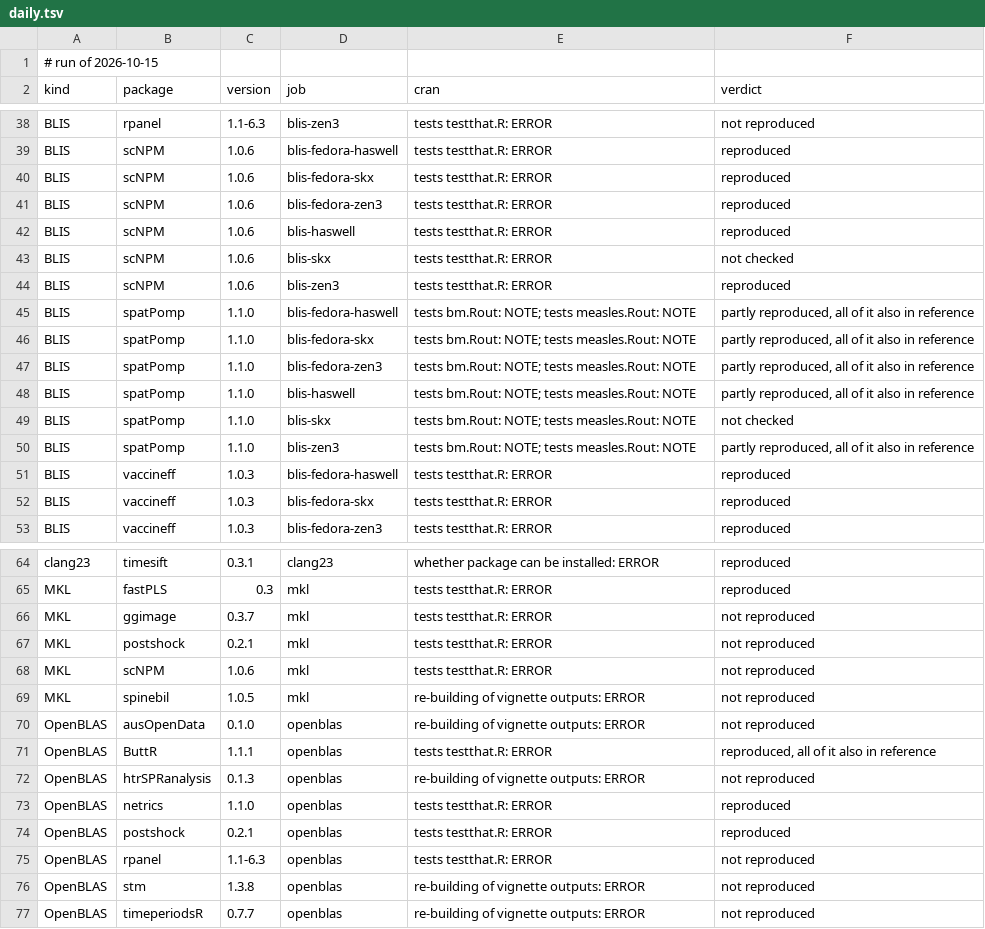
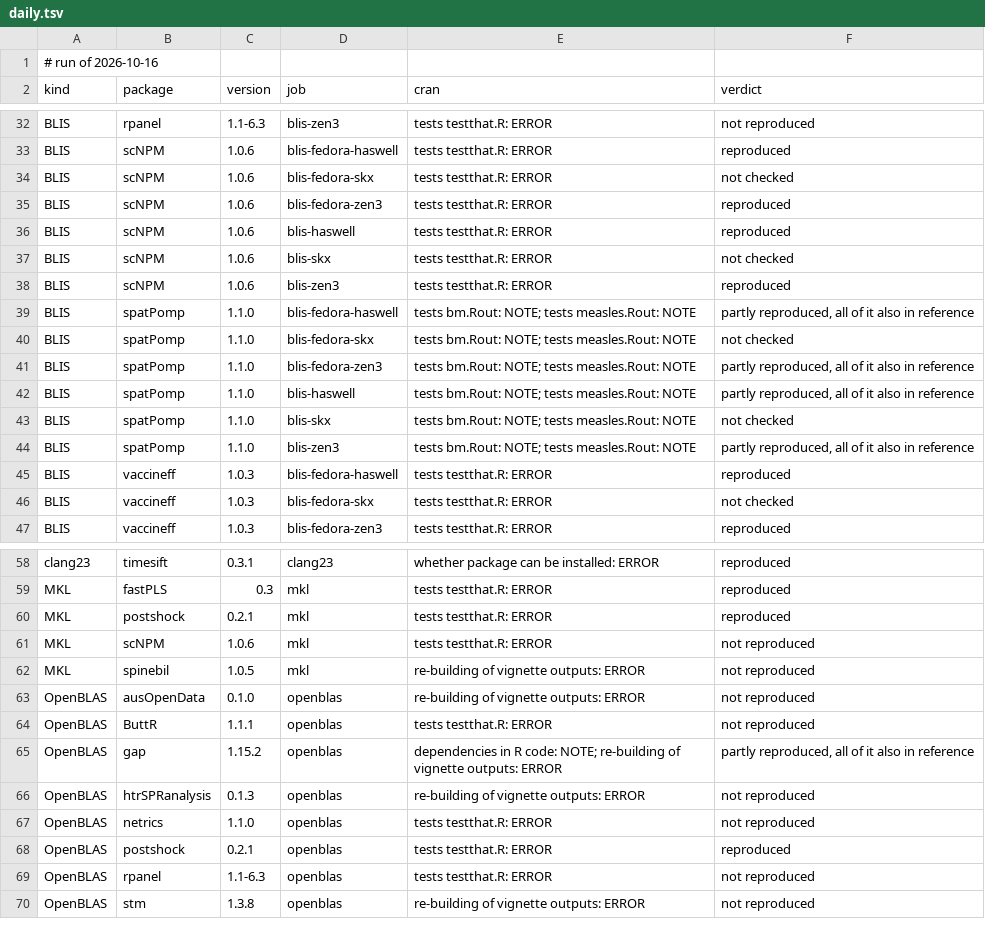
Before and after one commit to coatless/docker-r-check, a TSV file: eval/daily.tsv, drawn as a sheet; only a part is shown, gaps mark what is left out; the diff covers the shown part only.

```diff
--- a/eval/daily.tsv
+++ b/eval/daily.tsv
@@ -1,2 +1,2 @@
-# run of 2026-10-15
+# run of 2026-10-16
 kind	package	version	job	cran	verdict
@@ -39,3 +33,3 @@ BLIS	rpanel	1.1-6.3	blis-zen3	tests testthat.R: ERROR	not reproduced
 BLIS	scNPM	1.0.6	blis-fedora-haswell	tests testthat.R: ERROR	reproduced
-BLIS	scNPM	1.0.6	blis-fedora-skx	tests testthat.R: ERROR	reproduced
+BLIS	scNPM	1.0.6	blis-fedora-skx	tests testthat.R: ERROR	not checked
 BLIS	scNPM	1.0.6	blis-fedora-zen3	tests testthat.R: ERROR	reproduced
@@ -45,3 +39,3 @@ BLIS	scNPM	1.0.6	blis-zen3	tests testthat.R: ERROR	reproduced
 BLIS	spatPomp	1.1.0	blis-fedora-haswell	tests bm.Rout: NOTE; tests measles.Rout: NOTE	partly reproduced, all of it also in reference
-BLIS	spatPomp	1.1.0	blis-fedora-skx	tests bm.Rout: NOTE; tests measles.Rout: NOTE	partly reproduced, all of it also in reference
+BLIS	spatPomp	1.1.0	blis-fedora-skx	tests bm.Rout: NOTE; tests measles.Rout: NOTE	not checked
 BLIS	spatPomp	1.1.0	blis-fedora-zen3	tests bm.Rout: NOTE; tests measles.Rout: NOTE	partly reproduced, all of it also in reference
@@ -51,3 +45,3 @@ BLIS	spatPomp	1.1.0	blis-zen3	tests bm.Rout: NOTE; tests measles.Rout: NOTE	part
 BLIS	vaccineff	1.0.3	blis-fedora-haswell	tests testthat.R: ERROR	reproduced
-BLIS	vaccineff	1.0.3	blis-fedora-skx	tests testthat.R: ERROR	reproduced
+BLIS	vaccineff	1.0.3	blis-fedora-skx	tests testthat.R: ERROR	not checked
 BLIS	vaccineff	1.0.3	blis-fedora-zen3	tests testthat.R: ERROR	reproduced
@@ -65,4 +59,3 @@ clang23	timesift	0.3.1	clang23	whether package can be installed: ERROR	reproduce
 MKL	fastPLS	0.3	mkl	tests testthat.R: ERROR	reproduced
-MKL	ggimage	0.3.7	mkl	tests testthat.R: ERROR	not reproduced
-MKL	postshock	0.2.1	mkl	tests testthat.R: ERROR	not reproduced
+MKL	postshock	0.2.1	mkl	tests testthat.R: ERROR	reproduced
 MKL	scNPM	1.0.6	mkl	tests testthat.R: ERROR	not reproduced
@@ -70,5 +63,6 @@ MKL	spinebil	1.0.5	mkl	re-building of vignette outputs: ERROR	not reproduced
 OpenBLAS	ausOpenData	0.1.0	openblas	re-building of vignette outputs: ERROR	not reproduced
-OpenBLAS	ButtR	1.1.1	openblas	tests testthat.R: ERROR	reproduced, all of it also in reference
+OpenBLAS	ButtR	1.1.1	openblas	tests testthat.R: ERROR	not reproduced
+OpenBLAS	gap	1.15.2	openblas	dependencies in R code: NOTE; re-building of vignette outputs: ERROR	partly reproduced, all of it also in reference
 OpenBLAS	htrSPRanalysis	0.1.3	openblas	re-building of vignette outputs: ERROR	not reproduced
-OpenBLAS	netrics	1.1.0	openblas	tests testthat.R: ERROR	reproduced
+OpenBLAS	netrics	1.1.0	openblas	tests testthat.R: ERROR	not reproduced
 OpenBLAS	postshock	0.2.1	openblas	tests testthat.R: ERROR	reproduced
@@ -76,2 +70 @@ OpenBLAS	rpanel	1.1-6.3	openblas	tests testthat.R: ERROR	not reproduced
 OpenBLAS	stm	1.3.8	openblas	re-building of vignette outputs: ERROR	not reproduced
-OpenBLAS	timeperiodsR	0.7.7	openblas	re-building of vignette outputs: ERROR	not reproduced
```
Also changed, not shown: 6 removed rows and 6 edited cells elsewhere in this file, 1 other file.
